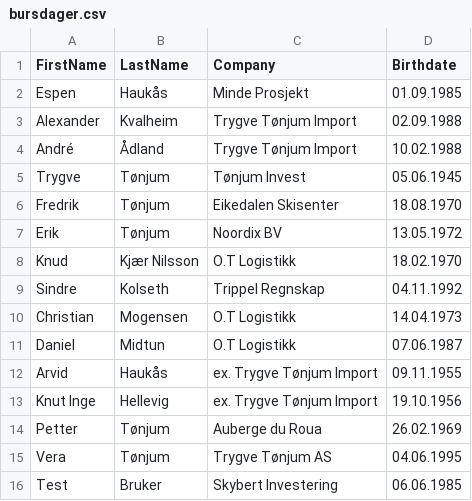
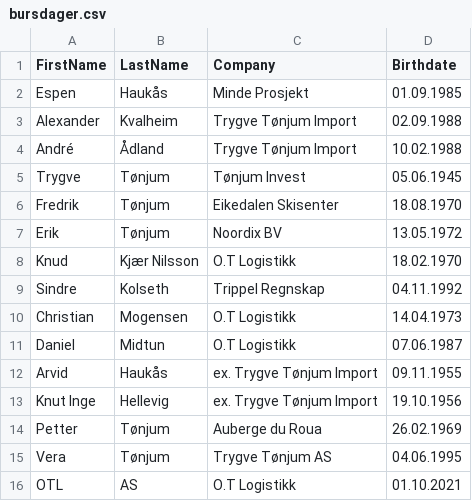
Before and after one commit to ehaukas/birthday-snapshot, a CSV file: public/bursdager.csv, drawn as a sheet.

Commit message:
Update bursdager.csv

```diff
--- a/public/bursdager.csv
+++ b/public/bursdager.csv
@@ -15,2 +15,2 @@ Petter,Tønjum,Auberge du Roua,26.02.1969
 Vera,Tønjum,Trygve Tønjum AS,04.06.1995
-Test, Bruker,Skybert Investering,06.06.1985
+OTL, AS,O.T Logistikk,01.10.2021
```
